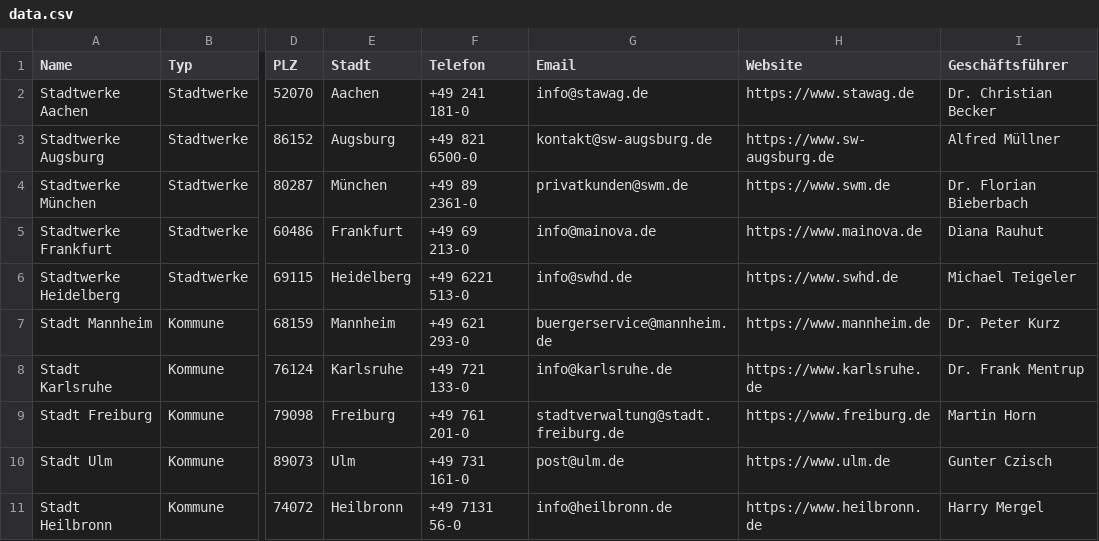
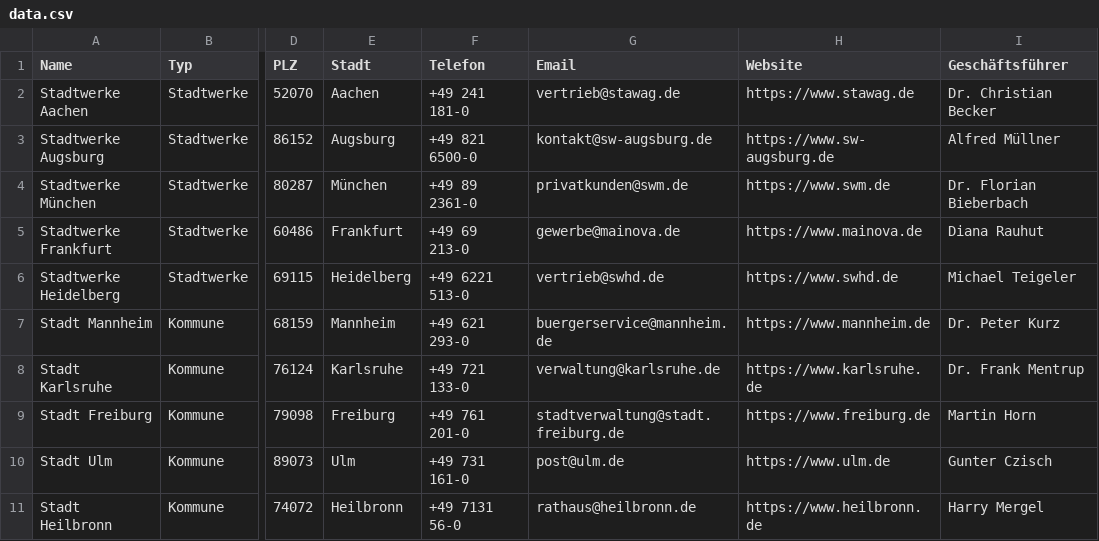
Before and after one commit to franzis-claw/stadtwerke-kontakte-sample, a CSV file: data.csv, drawn as a sheet; only a part is shown, gaps mark what is left out; the diff names each change by its address in the sheet, - before the commit and + after, or states it on an @@ line.

Commit message:
Replace generic info@ emails with specific departments (vertrieb, gewerbe, verwaltung, rathaus)

```diff
--- a/data.csv
+++ b/data.csv
-G2 (Email): info@stawag.de
+G2 (Email): vertrieb@stawag.de
-G5 (Email): info@mainova.de
+G5 (Email): gewerbe@mainova.de
-G6 (Email): info@swhd.de
+G6 (Email): vertrieb@swhd.de
-G8 (Email): info@karlsruhe.de
+G8 (Email): verwaltung@karlsruhe.de
-G11 (Email): info@heilbronn.de
+G11 (Email): rathaus@heilbronn.de
```
